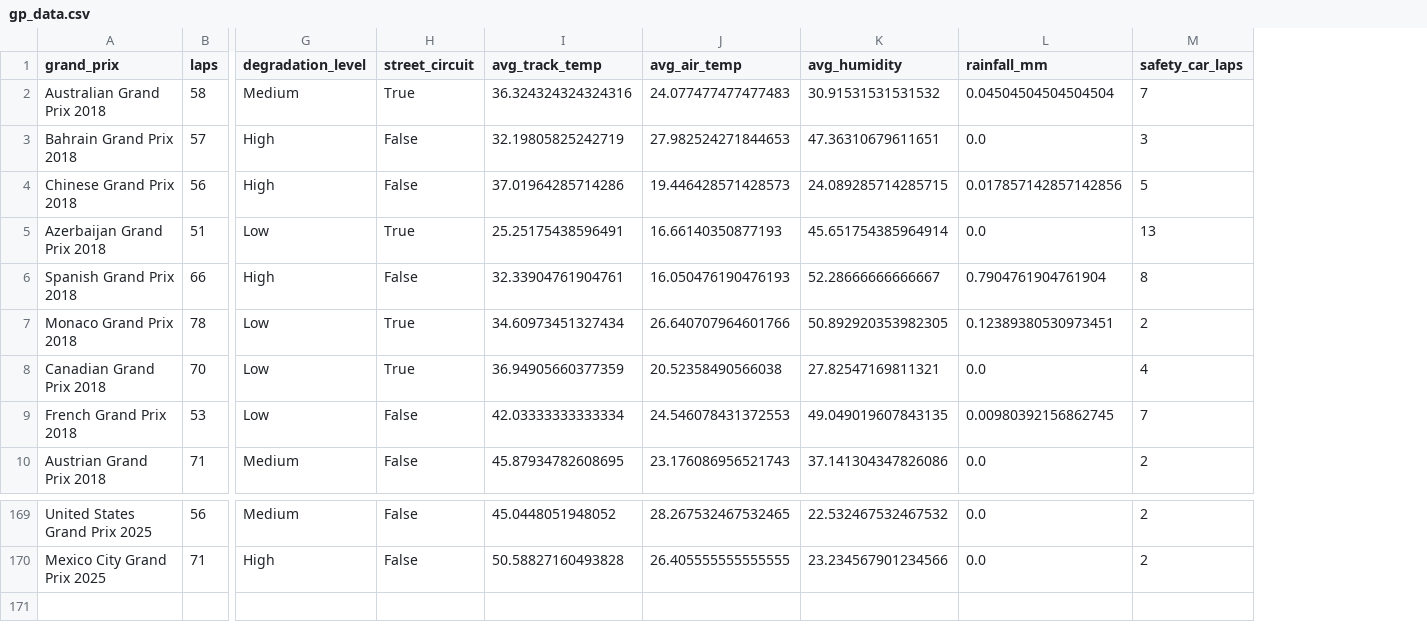
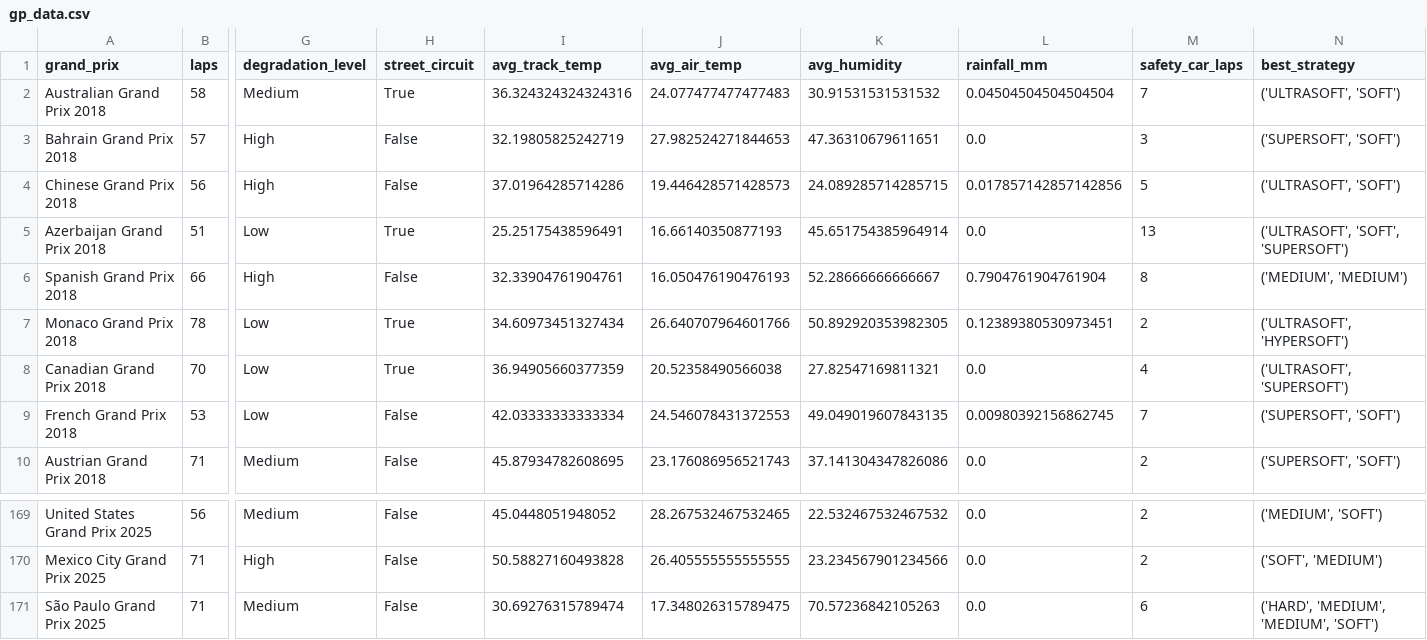
Before and after one commit to idris-p/F1-Strategy-Optimiser, a CSV file: backend/gp_data.csv, drawn as a sheet; only a part is shown, gaps mark what is left out; rows hold the shown columns only; the diff names each change by its address in the sheet, - before the commit and + after, or states it on an @@ line.

Commit message:
Frontend and calculated best strayegy

```diff
--- a/backend/gp_data.csv
+++ b/backend/gp_data.csv
+column N (best_strategy), rows 2-10: ('ULTRASOFT', 'SOFT') | ('SUPERSOFT', 'SOFT') | ('ULTRASOFT', 'SOFT') | ('ULTRASOFT', 'SOFT', 'SUPERSOFT') | ('MEDIUM', 'MEDIUM') | ('ULTRASOFT', 'HYPERSOFT') | ('ULTRASOFT', 'SUPERSOFT') | ('SUPERSOFT', 'SOFT') | ('SUPERSOFT', 'SOFT'); rows 169-170: ('MEDIUM', 'SOFT') | ('SOFT', 'MEDIUM')
+row 171: São Paulo Grand Prix 2025 | 71 | Medium | False | 30.69276315789474 | 17.348026315789475 | 70.57236842105263 | 0.0 | 6 | ('HARD', 'MEDIUM', 'MEDIUM', 'SOFT')
```
Also changed, not shown: 14 other files.
